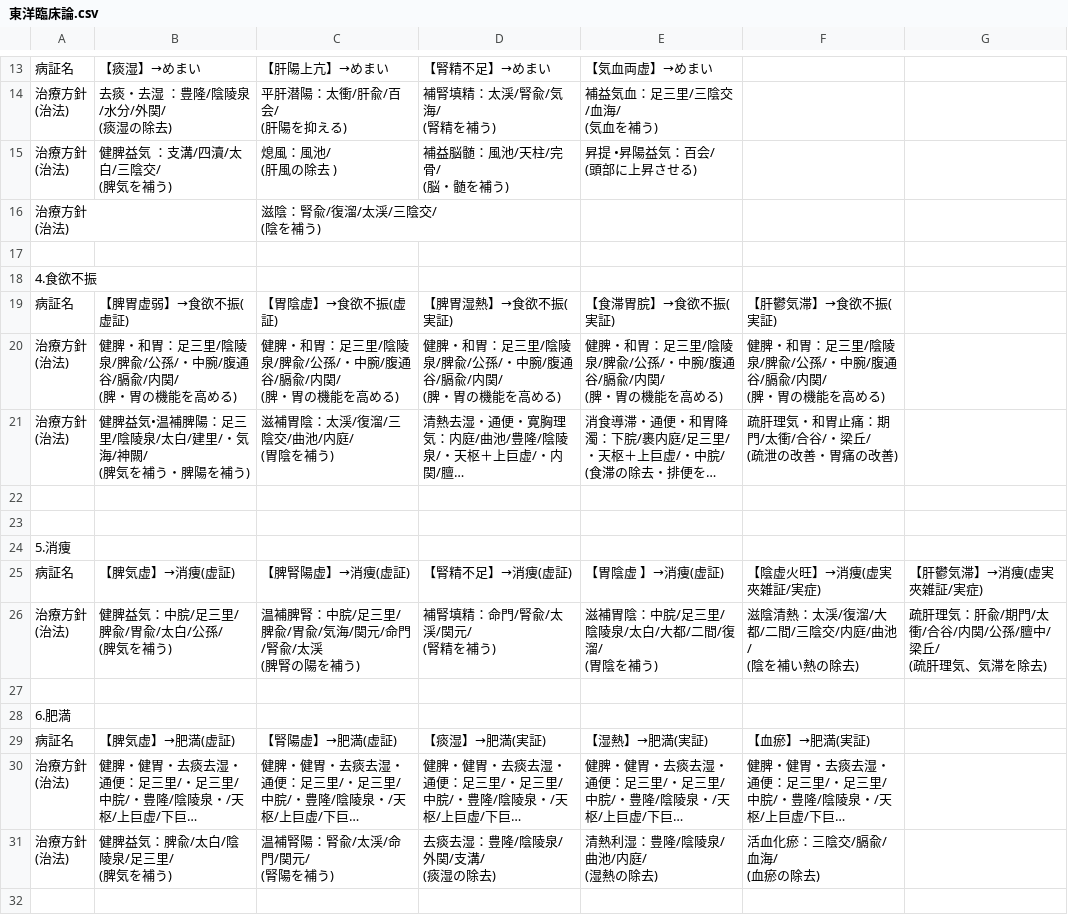
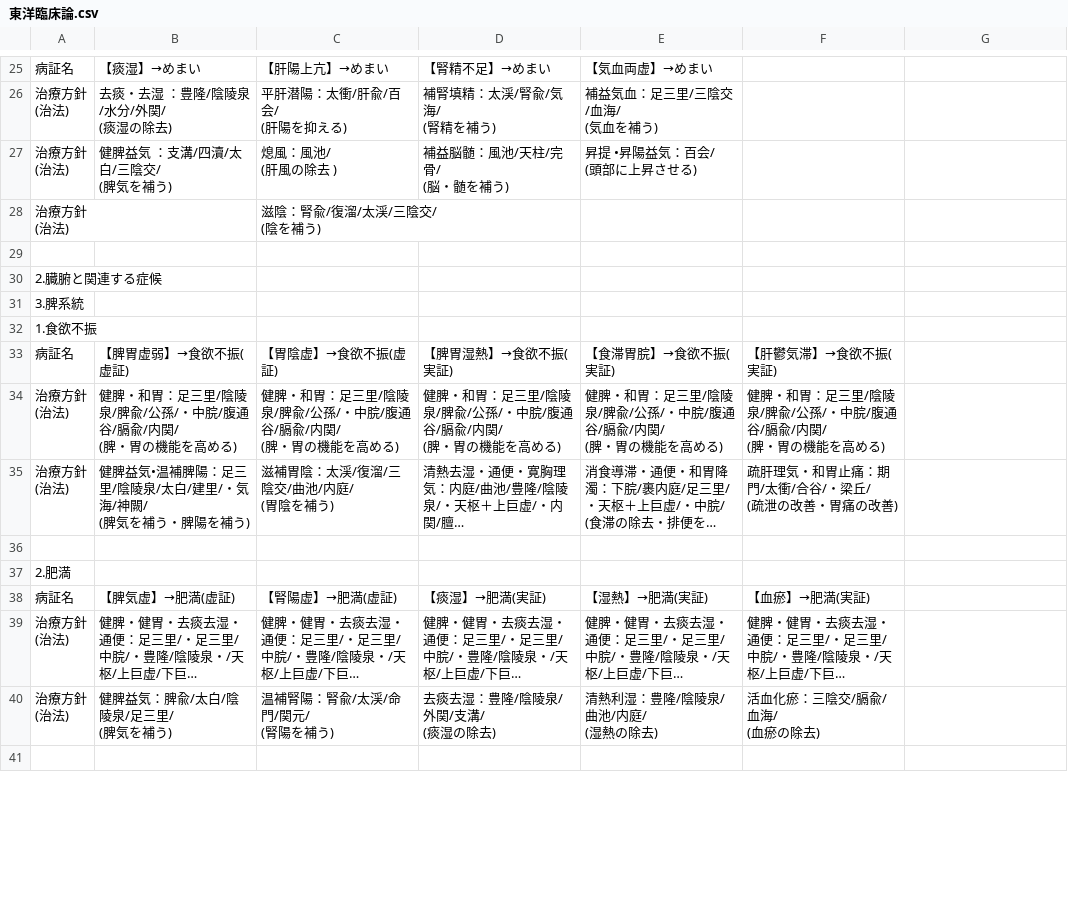
Before and after one commit to parkunggi/parkunggi-acupuncture-app-demo, a CSV file: 東洋臨床論.csv, drawn as a sheet; only a part is shown, gaps mark what is left out; long unchanged cells end in …; removed rows and columns are numbered as before the commit, all else as after; the diff covers the shown part only; the diff names each change by its address in the sheet, - before the commit and + after, or states it on an @@ line.

Commit message:
Update 東洋臨床論.csv

```diff
--- a/東洋臨床論.csv
+++ b/東洋臨床論.csv
-A30: 4.食欲不振
+A30: 2.臓腑と関連する症候
+row 31: 3.脾系統
+row 32: 1.食欲不振
-B34: …孫/・中腕/腹通谷…
+B34: …孫/・中脘/腹通谷…
-C34: …孫/・中腕/腹通谷…
+C34: …孫/・中脘/腹通谷…
-D34: …孫/・中腕/腹通谷…
+D34: …孫/・中脘/腹通谷…
-E34: …孫/・中腕/腹通谷…
+E34: …孫/・中脘/腹通谷…
-F34: …孫/・中腕/腹通谷…
+F34: …孫/・中脘/腹通谷…
-row 23: (empty)
-A37: 5.消痩
+A37: 2.肥満
-row 25: 病証名 | 【脾気虚】→消痩(虚証) | 【脾腎陽虚】→消痩(虚証) | 【腎精不足】→消痩(虚証) | 【胃陰虚 】→消痩(虚証) | 【陰虚火旺】→消痩(虚実夾雑証/実症) | 【肝鬱気滞】→消痩(虚実夾雑証/実症)
@@ row 26 moved to row 44: 治療方針 (治法) @@
-row 27: (empty)
-row 28: 6.肥満
```
Also changed, not shown: 17 added rows and 15 edited cells elsewhere in this file.
